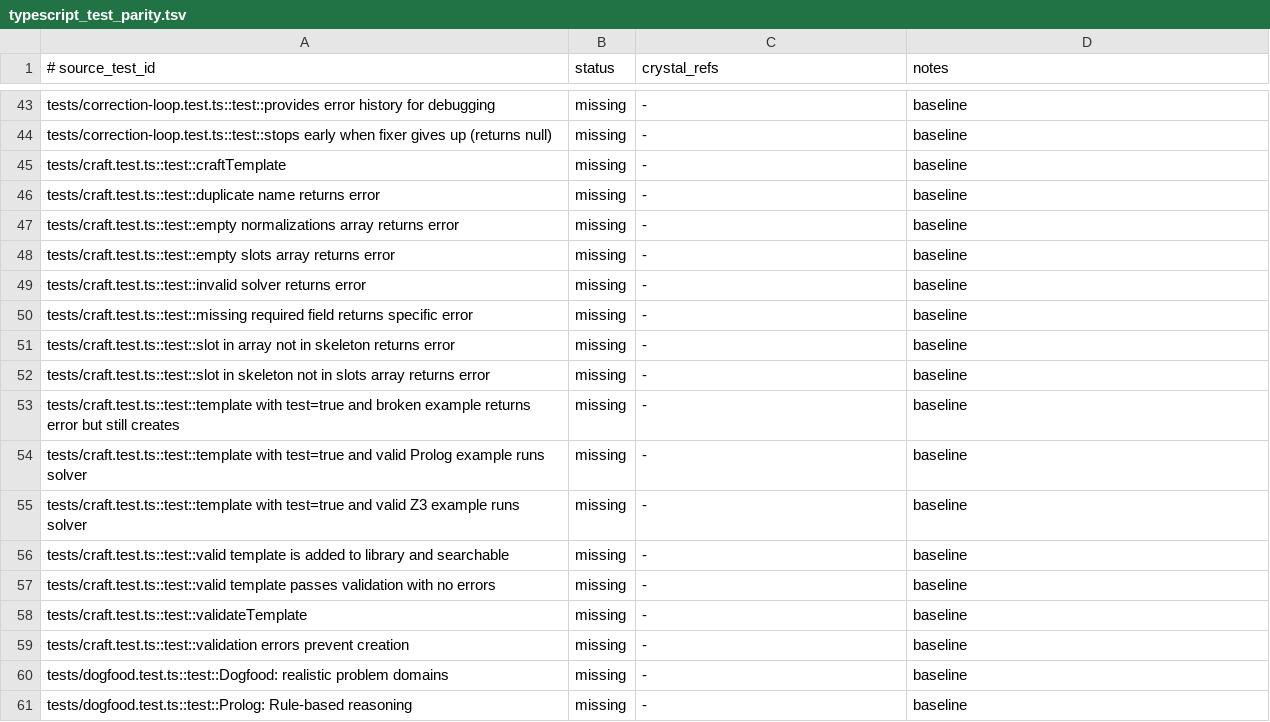
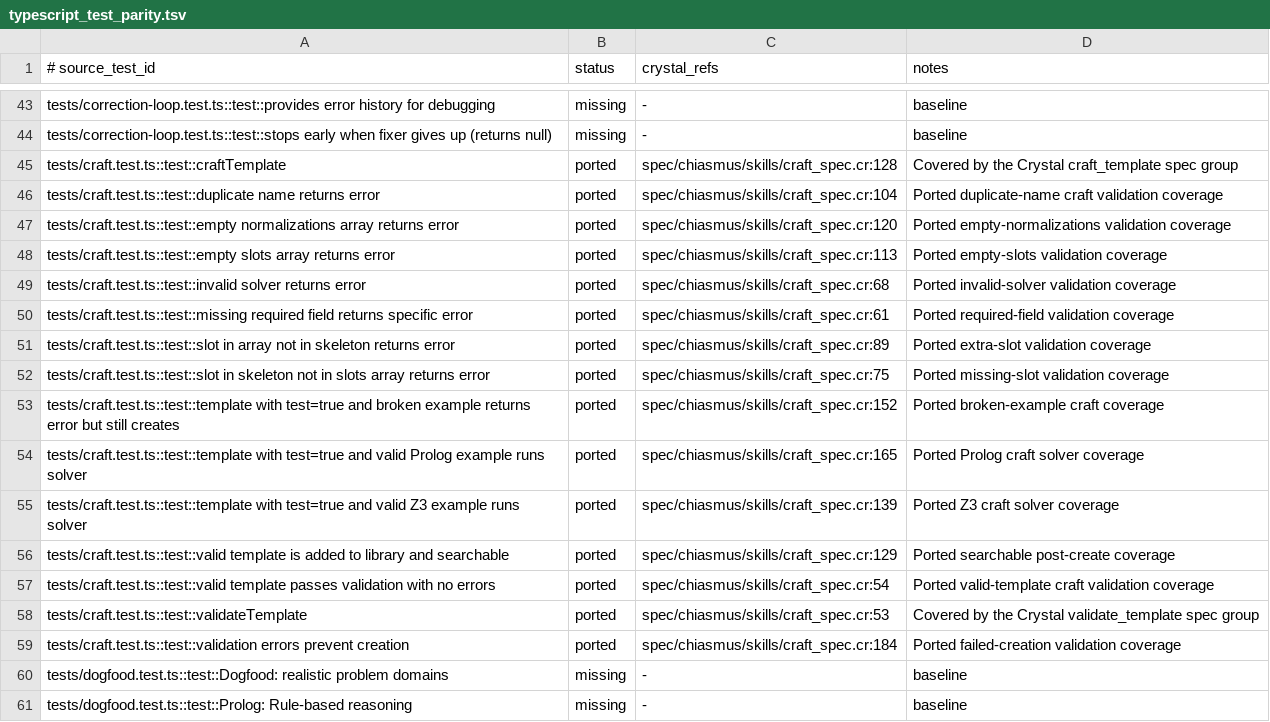
Before and after one commit to dsisnero/chiasmus.cr, a TSV file: plans/inventory/typescript_test_parity.tsv, drawn as a sheet; only a part is shown, gaps mark what is left out; the diff covers the shown part only.

Commit message:
Complete parity phase 1 for lint, craft, and formalize solve paths
Port the remaining Phase 1 parity surface from the TypeScript source of truth into Crystal under TDD. This completes the validation/lint slice, replaces the stale craft flow with the current library and solver abstractions, and adds the missing end-to-end formalize solve-path coverage plus the tied MCP tool coverage.

Implementation changes:

- port src/formalize/validate.ts into src/chiasmus/formalize/validate.cr with the upstream LintResult contract and SMT-LIB/Prolog structural checks

- fix chiasmus_lint to return typed JSON hashes and proper JSON array payloads instead of calling as_h on serialized strings

- add src/chiasmus/skills/craft.cr with CraftInput, CraftResult, validate_template, craft_template, and Prolog query extraction built around the existing Library and solver factory

- rewrite chiasmus_craft around the new craft module and align tool schemas with the upstream array-of-objects slots/normalizations shape

- add a shared scripted Crig spec helper and port the missing formalize solve-path cases, including correction-loop retries, exhaustion diagnostics, feedback prompt coverage, and template-use recording

- update the TypeScript parity manifests to mark the newly ported source and test rows as covered

Verification:

- crystal tool format src spec

- CRYSTAL_CACHE_DIR=/Volumes/extreme_ssd/repos/github.com/dsisnero/chiasmus.cr/.crystal-cache crystal spec

- ./bin/ameba src spec

```diff
--- a/plans/inventory/typescript_test_parity.tsv
+++ b/plans/inventory/typescript_test_parity.tsv
@@ -44,17 +44,17 @@ tests/correction-loop.test.ts::test::provides error history for debugging	missin
 tests/correction-loop.test.ts::test::stops early when fixer gives up (returns null)	missing	-	baseline
-tests/craft.test.ts::test::craftTemplate	missing	-	baseline
-tests/craft.test.ts::test::duplicate name returns error	missing	-	baseline
-tests/craft.test.ts::test::empty normalizations array returns error	missing	-	baseline
-tests/craft.test.ts::test::empty slots array returns error	missing	-	baseline
-tests/craft.test.ts::test::invalid solver returns error	missing	-	baseline
-tests/craft.test.ts::test::missing required field returns specific error	missing	-	baseline
-tests/craft.test.ts::test::slot in array not in skeleton returns error	missing	-	baseline
-tests/craft.test.ts::test::slot in skeleton not in slots array returns error	missing	-	baseline
-tests/craft.test.ts::test::template with test=true and broken example returns error but still creates	missing	-	baseline
-tests/craft.test.ts::test::template with test=true and valid Prolog example runs solver	missing	-	baseline
-tests/craft.test.ts::test::template with test=true and valid Z3 example runs solver	missing	-	baseline
-tests/craft.test.ts::test::valid template is added to library and searchable	missing	-	baseline
-tests/craft.test.ts::test::valid template passes validation with no errors	missing	-	baseline
-tests/craft.test.ts::test::validateTemplate	missing	-	baseline
-tests/craft.test.ts::test::validation errors prevent creation	missing	-	baseline
+tests/craft.test.ts::test::craftTemplate	ported	spec/chiasmus/skills/craft_spec.cr:128	Covered by the Crystal craft_template spec group
+tests/craft.test.ts::test::duplicate name returns error	ported	spec/chiasmus/skills/craft_spec.cr:104	Ported duplicate-name craft validation coverage
+tests/craft.test.ts::test::empty normalizations array returns error	ported	spec/chiasmus/skills/craft_spec.cr:120	Ported empty-normalizations validation coverage
+tests/craft.test.ts::test::empty slots array returns error	ported	spec/chiasmus/skills/craft_spec.cr:113	Ported empty-slots validation coverage
+tests/craft.test.ts::test::invalid solver returns error	ported	spec/chiasmus/skills/craft_spec.cr:68	Ported invalid-solver validation coverage
+tests/craft.test.ts::test::missing required field returns specific error	ported	spec/chiasmus/skills/craft_spec.cr:61	Ported required-field validation coverage
+tests/craft.test.ts::test::slot in array not in skeleton returns error	ported	spec/chiasmus/skills/craft_spec.cr:89	Ported extra-slot validation coverage
+tests/craft.test.ts::test::slot in skeleton not in slots array returns error	ported	spec/chiasmus/skills/craft_spec.cr:75	Ported missing-slot validation coverage
+tests/craft.test.ts::test::template with test=true and broken example returns error but still creates	ported	spec/chiasmus/skills/craft_spec.cr:152	Ported broken-example craft coverage
+tests/craft.test.ts::test::template with test=true and valid Prolog example runs solver	ported	spec/chiasmus/skills/craft_spec.cr:165	Ported Prolog craft solver coverage
+tests/craft.test.ts::test::template with test=true and valid Z3 example runs solver	ported	spec/chiasmus/skills/craft_spec.cr:139	Ported Z3 craft solver coverage
+tests/craft.test.ts::test::valid template is added to library and searchable	ported	spec/chiasmus/skills/craft_spec.cr:129	Ported searchable post-create coverage
+tests/craft.test.ts::test::valid template passes validation with no errors	ported	spec/chiasmus/skills/craft_spec.cr:54	Ported valid-template craft validation coverage
+tests/craft.test.ts::test::validateTemplate	ported	spec/chiasmus/skills/craft_spec.cr:53	Covered by the Crystal validate_template spec group
+tests/craft.test.ts::test::validation errors prevent creation	ported	spec/chiasmus/skills/craft_spec.cr:184	Ported failed-creation validation coverage
 tests/dogfood.test.ts::test::Dogfood: realistic problem domains	missing	-	baseline
```
Also changed, not shown: 108 edited cells elsewhere in this file, plans/inventory/typescript_port_inventory.tsv, plans/inventory/typescript_source_parity.tsv, 12 other files.
